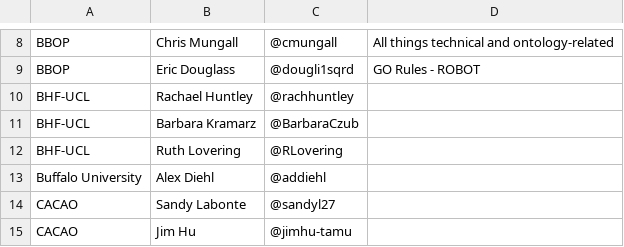
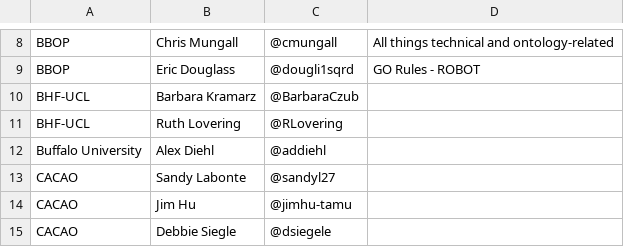
Before and after one commit to geneontology/go-site, a CSV file: metadata/group-contacts.csv, drawn as a sheet; only a part is shown, gaps mark what is left out; the shorter side is filled out with more unchanged rows.

Commit message:
Removed Rachael from BHF

```diff
--- a/metadata/group-contacts.csv
+++ b/metadata/group-contacts.csv
@@ -9,3 +9,2 @@ BBOP,Chris Mungall,@cmungall,All things technical and ontology-related
 BBOP,Eric Douglass,@dougli1sqrd,GO Rules - ROBOT
-BHF-UCL,Rachael Huntley,@rachhuntley,
 BHF-UCL,Barbara Kramarz,@BarbaraCzub,
```
